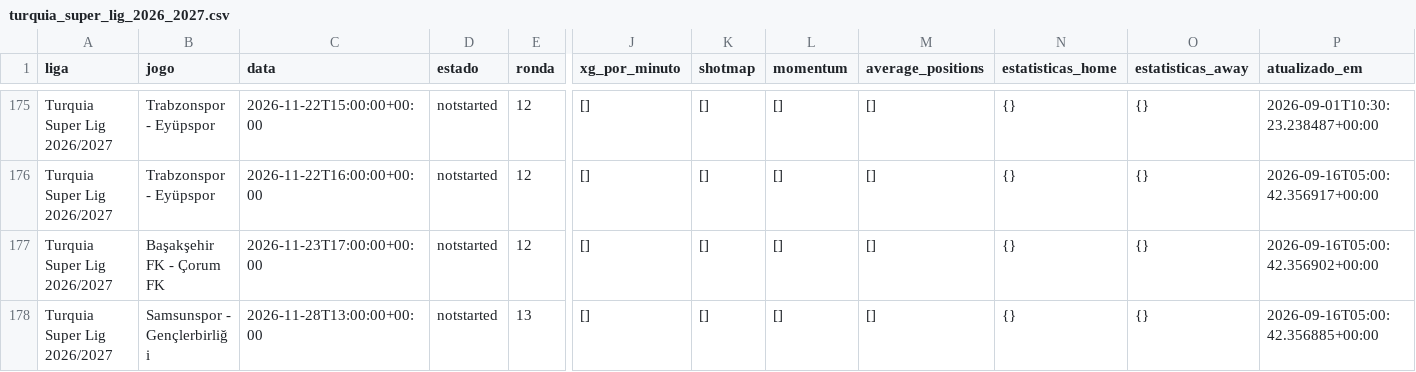
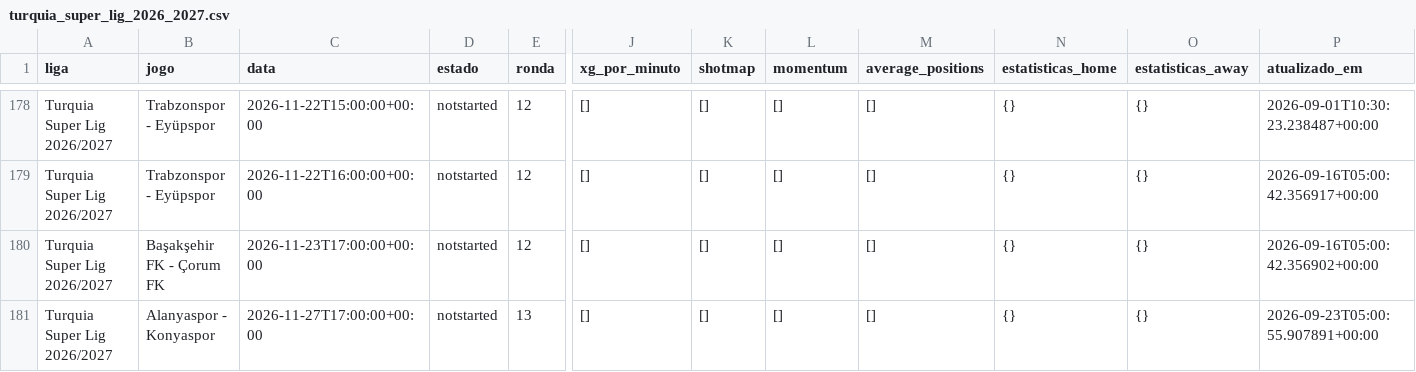
Before and after one commit to aimidas1/-xg_por_minuto-, a CSV file: turquia_super_lig_2026_2027.csv, drawn as a sheet; only a part is shown, gaps mark what is left out; the shorter side is filled out with more unchanged rows; rows hold the shown columns only; the diff covers the shown part only; the diff names each change by its address in the sheet, - before the commit and + after, or states it on an @@ line.

Commit message:
auto: update data 2026-09-23

```diff
--- a/turquia_super_lig_2026_2027.csv
+++ b/turquia_super_lig_2026_2027.csv
+row 181: Turquia Super Lig 2026/2027 | Alanyaspor - Konyaspor | 2026-11-27T17:00:00+00:00 | notstarted | 13 | [] | [] | [] | [] | {} | {} | 2026-09-23T05:00:55.907891+00:00
```
Also changed, not shown: 6 added rows elsewhere in this file, 4 other files.
